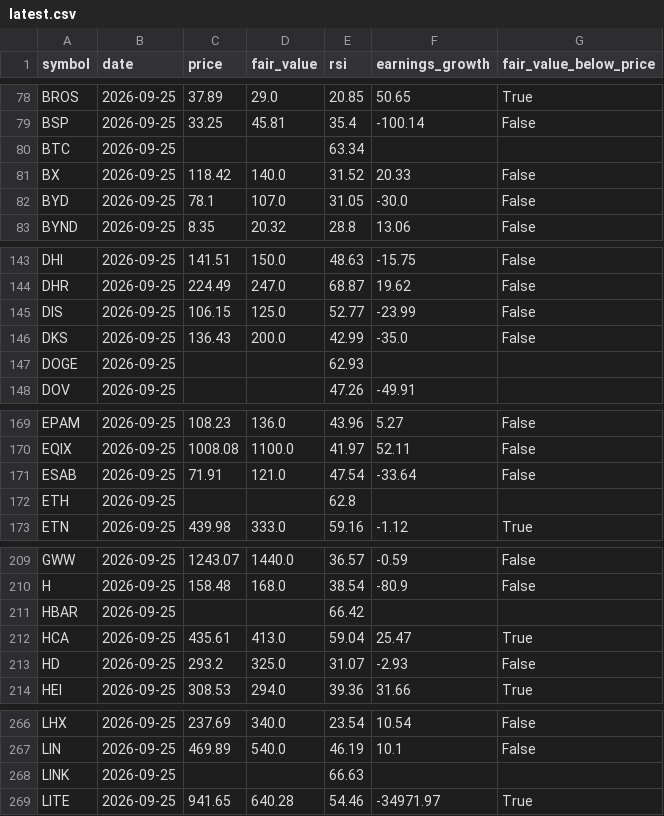
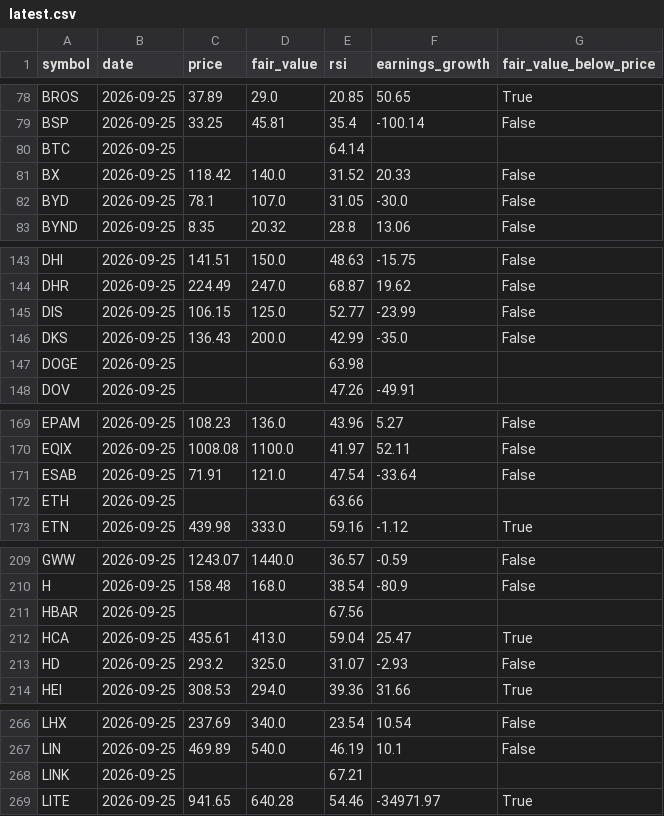
Before and after one commit to Bas-de-G/stock_rsi_screener, a CSV file: data/latest.csv, drawn as a sheet; only a part is shown, gaps mark what is left out; the diff covers the shown part only.

```diff
--- a/data/latest.csv
+++ b/data/latest.csv
@@ -79,3 +79,3 @@ BROS,2026-09-25,37.89,29.0,20.85,50.65,True
 BSP,2026-09-25,33.25,45.81,35.4,-100.14,False
-BTC,2026-09-25,,,63.34,,
+BTC,2026-09-25,,,64.14,,
 BX,2026-09-25,118.42,140.0,31.52,20.33,False
@@ -146,3 +146,3 @@ DIS,2026-09-25,106.15,125.0,52.77,-23.99,False
 DKS,2026-09-25,136.43,200.0,42.99,-35.0,False
-DOGE,2026-09-25,,,62.93,,
+DOGE,2026-09-25,,,63.98,,
 DOV,2026-09-25,,,47.26,-49.91,
@@ -171,3 +171,3 @@ EQIX,2026-09-25,1008.08,1100.0,41.97,52.11,False
 ESAB,2026-09-25,71.91,121.0,47.54,-33.64,False
-ETH,2026-09-25,,,62.8,,
+ETH,2026-09-25,,,63.66,,
 ETN,2026-09-25,439.98,333.0,59.16,-1.12,True
@@ -210,3 +210,3 @@ GWW,2026-09-25,1243.07,1440.0,36.57,-0.59,False
 H,2026-09-25,158.48,168.0,38.54,-80.9,False
-HBAR,2026-09-25,,,66.42,,
+HBAR,2026-09-25,,,67.56,,
 HCA,2026-09-25,435.61,413.0,59.04,25.47,True
@@ -267,3 +267,3 @@ LHX,2026-09-25,237.69,340.0,23.54,10.54,False
 LIN,2026-09-25,469.89,540.0,46.19,10.1,False
-LINK,2026-09-25,,,66.63,,
+LINK,2026-09-25,,,67.21,,
 LITE,2026-09-25,941.65,640.28,54.46,-34971.97,True
```
Also changed, not shown: 13 edited cells elsewhere in this file, 2 other files.
